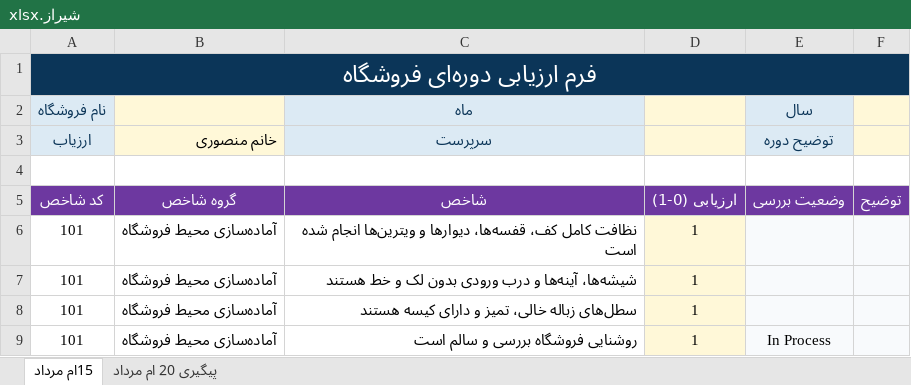
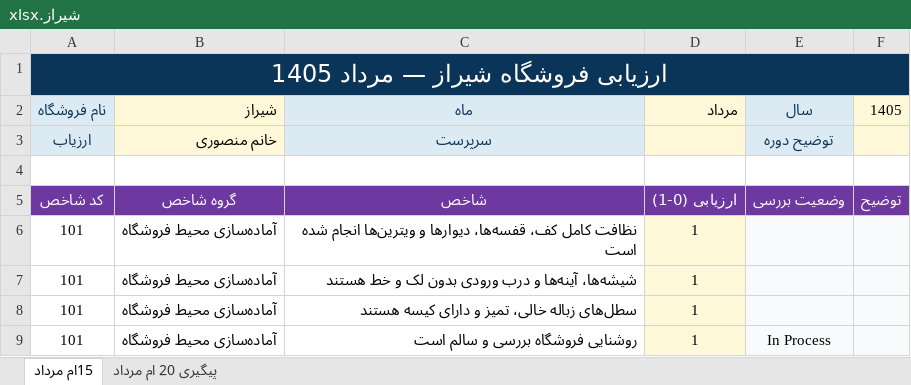
Before and after one commit to positron-bi/kpi-shop-dashboard, an Excel workbook: data/شیراز.xlsx, sheet 15ام مرداد, drawn as a sheet; only a part is shown; values as stored, in another font and other column widths than the file's, no borders; conditional formats not drawn; the diff names each change by its address in the sheet, - before the commit and + after, or states it on an @@ line.

```diff
--- a/data/شیراز.xlsx (sheet 15ام مرداد)
+++ b/data/شیراز.xlsx (sheet 15ام مرداد)
-A1 (نام فروشگاه): فرم ارزیابی دوره‌ای فروشگاه
+A1 (نام فروشگاه): ارزیابی فروشگاه شیراز — مرداد 1405
-B2: (empty)
+B2: شیراز
-D2: (empty)
+D2: مرداد
-F2: (empty)
+F2: 1405
```
Also changed, not shown: sheet پیگیری 20 ام مرداد, data/باملند جی شاک.xlsx, data/سیوان.xlsx, 7 other files.
